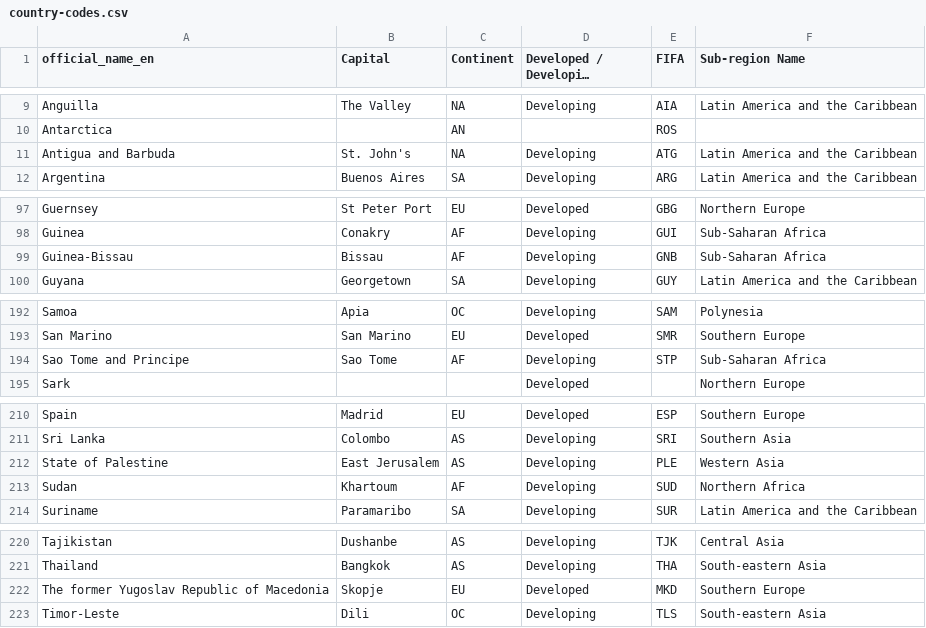
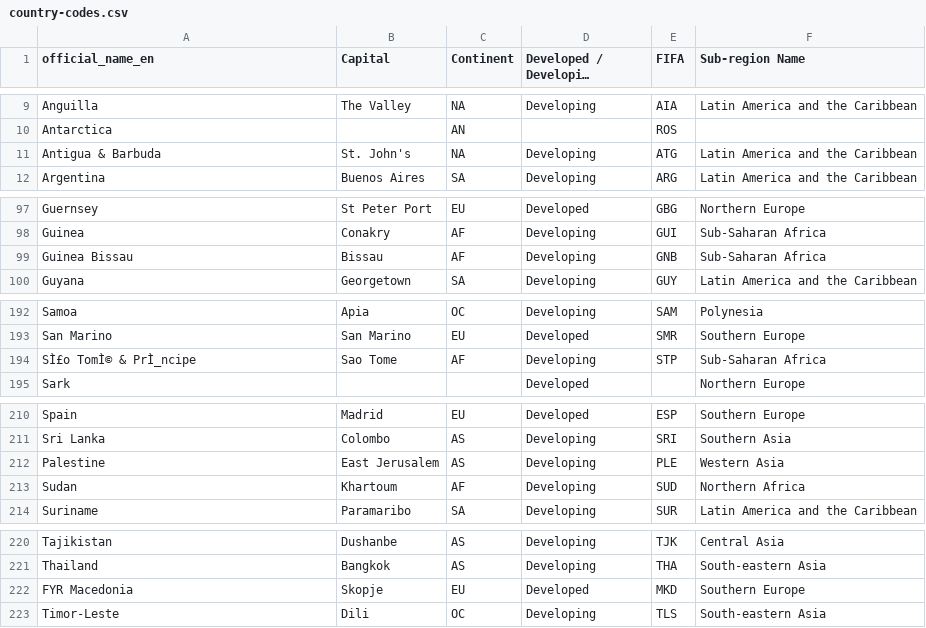
Before and after one commit to jaegoan9/Fifa18-DB-Project, a CSV file: country-codes.csv, drawn as a sheet; only a part is shown, gaps mark what is left out; long unchanged cells end in …; the diff covers the shown part only.

```diff
--- a/country-codes.csv
+++ b/country-codes.csv
@@ -10,3 +10,3 @@ Anguilla,The Valley,NA,Developing,AIA,Latin America and the Caribbean
 Antarctica,,AN,,ROS,
-Antigua and Barbuda,St. John's,NA,Developing,ATG,Latin America and the Caribbean
+Antigua & Barbuda,St. John's,NA,Developing,ATG,Latin America and the Caribbean
 Argentina,Buenos Aires,SA,Developing,ARG,Latin America and the Caribbean
@@ -98,3 +98,3 @@ Guernsey,St Peter Port,EU,Developed,GBG,Northern Europe
 Guinea,Conakry,AF,Developing,GUI,Sub-Saharan Africa
-Guinea-Bissau,Bissau,AF,Developing,GNB,Sub-Saharan Africa
+Guinea Bissau,Bissau,AF,Developing,GNB,Sub-Saharan Africa
 Guyana,Georgetown,SA,Developing,GUY,Latin America and the Caribbean
@@ -193,3 +193,3 @@ Samoa,Apia,OC,Developing,SAM,Polynesia
 San Marino,San Marino,EU,Developed,SMR,Southern Europe
-Sao Tome and Principe,Sao Tome,AF,Developing,STP,Sub-Saharan Africa
+SÌ£o TomÌ© & PrÌ_ncipe,Sao Tome,AF,Developing,STP,Sub-Saharan Africa
 Sark,,,Developed,,Northern Europe
@@ -211,3 +211,3 @@ Spain,Madrid,EU,Developed,ESP,Southern Europe
 Sri Lanka,Colombo,AS,Developing,SRI,Southern Asia
-State of Palestine,East Jerusalem,AS,Developing,PLE,Western Asia
+Palestine,East Jerusalem,AS,Developing,PLE,Western Asia
 Sudan,Khartoum,AF,Developing,SUD,Northern Africa
@@ -221,3 +221,3 @@ Tajikistan,Dushanbe,AS,Developing,TJK,Central Asia
 Thailand,Bangkok,AS,Developing,THA,South-eastern Asia
-The former Yugoslav Republic of Macedonia,Skopje,EU,Developed,MKD,Southern Europe
+FYR Macedonia,Skopje,EU,Developed,MKD,Southern Europe
 Timor-Leste,Dili,OC,Developing,TLS,South-eastern Asia
```
Also changed, not shown: 3 added rows and 20 edited cells elsewhere in this file.
